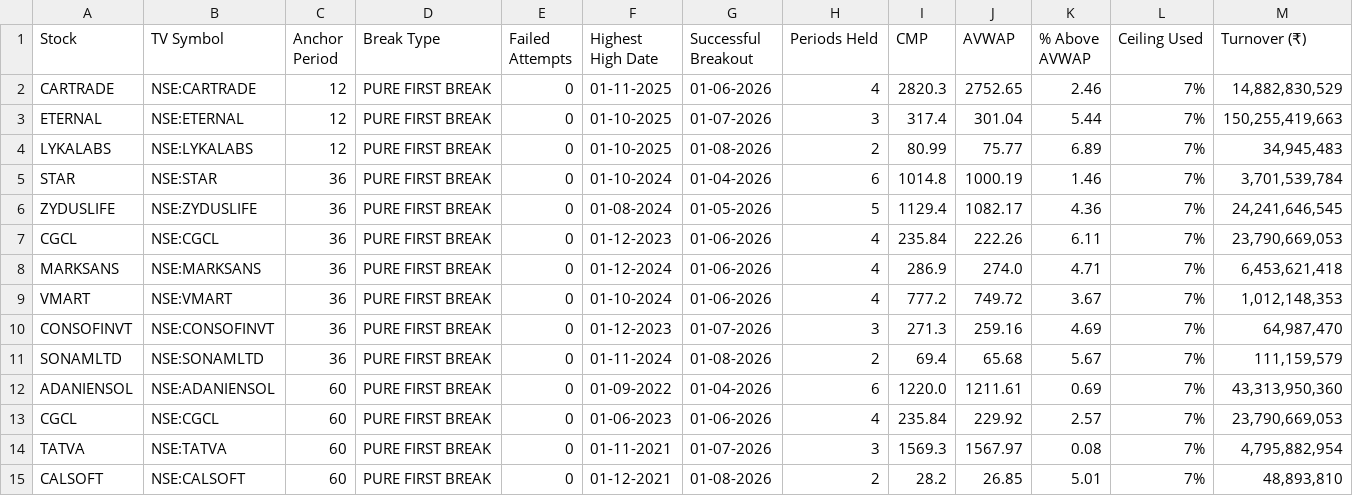
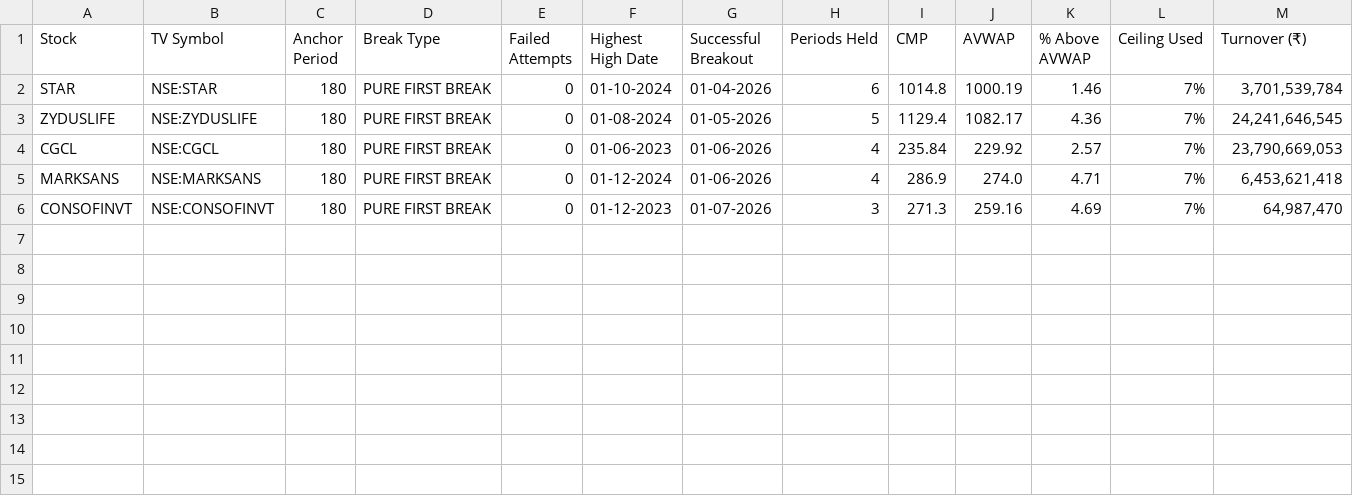
Before and after one commit to chartishq-cool/cool-try, a CSV file: backend/results/nse_breakout_monthly_24oct2026.csv, drawn as a sheet.

```diff
--- a/backend/results/nse_breakout_monthly_24oct2026.csv
+++ b/backend/results/nse_breakout_monthly_24oct2026.csv
@@ -1,15 +1,6 @@
 Stock,TV Symbol,Anchor Period,Break Type,Failed Attempts,Highest High Date,Successful Breakout,Periods Held,CMP,AVWAP,% Above AVWAP,Ceiling Used,Turnover (₹)
-CARTRADE,NSE:CARTRADE,12,PURE FIRST BREAK,0,01-11-2025,01-06-2026,4,2820.3,2752.65,2.46,7%,"14,882,830,529"
-ETERNAL,NSE:ETERNAL,12,PURE FIRST BREAK,0,01-10-2025,01-07-2026,3,317.4,301.04,5.44,7%,"150,255,419,663"
-LYKALABS,NSE:LYKALABS,12,PURE FIRST BREAK,0,01-10-2025,01-08-2026,2,80.99,75.77,6.89,7%,"34,945,483"
-STAR,NSE:STAR,36,PURE FIRST BREAK,0,01-10-2024,01-04-2026,6,1014.8,1000.19,1.46,7%,"3,701,539,784"
-ZYDUSLIFE,NSE:ZYDUSLIFE,36,PURE FIRST BREAK,0,01-08-2024,01-05-2026,5,1129.4,1082.17,4.36,7%,"24,241,646,545"
-CGCL,NSE:CGCL,36,PURE FIRST BREAK,0,01-12-2023,01-06-2026,4,235.84,222.26,6.11,7%,"23,790,669,053"
-MARKSANS,NSE:MARKSANS,36,PURE FIRST BREAK,0,01-12-2024,01-06-2026,4,286.9,274.0,4.71,7%,"6,453,621,418"
-VMART,NSE:VMART,36,PURE FIRST BREAK,0,01-10-2024,01-06-2026,4,777.2,749.72,3.67,7%,"1,012,148,353"
-CONSOFINVT,NSE:CONSOFINVT,36,PURE FIRST BREAK,0,01-12-2023,01-07-2026,3,271.3,259.16,4.69,7%,"64,987,470"
-SONAMLTD,NSE:SONAMLTD,36,PURE FIRST BREAK,0,01-11-2024,01-08-2026,2,69.4,65.68,5.67,7%,"111,159,579"
-ADANIENSOL,NSE:ADANIENSOL,60,PURE FIRST BREAK,0,01-09-2022,01-04-2026,6,1220.0,1211.61,0.69,7%,"43,313,950,360"
-CGCL,NSE:CGCL,60,PURE FIRST BREAK,0,01-06-2023,01-06-2026,4,235.84,229.92,2.57,7%,"23,790,669,053"
-TATVA,NSE:TATVA,60,PURE FIRST BREAK,0,01-11-2021,01-07-2026,3,1569.3,1567.97,0.08,7%,"4,795,882,954"
-CALSOFT,NSE:CALSOFT,60,PURE FIRST BREAK,0,01-12-2021,01-08-2026,2,28.2,26.85,5.01,7%,"48,893,810"
+STAR,NSE:STAR,180,PURE FIRST BREAK,0,01-10-2024,01-04-2026,6,1014.8,1000.19,1.46,7%,"3,701,539,784"
+ZYDUSLIFE,NSE:ZYDUSLIFE,180,PURE FIRST BREAK,0,01-08-2024,01-05-2026,5,1129.4,1082.17,4.36,7%,"24,241,646,545"
+CGCL,NSE:CGCL,180,PURE FIRST BREAK,0,01-06-2023,01-06-2026,4,235.84,229.92,2.57,7%,"23,790,669,053"
+MARKSANS,NSE:MARKSANS,180,PURE FIRST BREAK,0,01-12-2024,01-06-2026,4,286.9,274.0,4.71,7%,"6,453,621,418"
+CONSOFINVT,NSE:CONSOFINVT,180,PURE FIRST BREAK,0,01-12-2023,01-07-2026,3,271.3,259.16,4.69,7%,"64,987,470"
```
